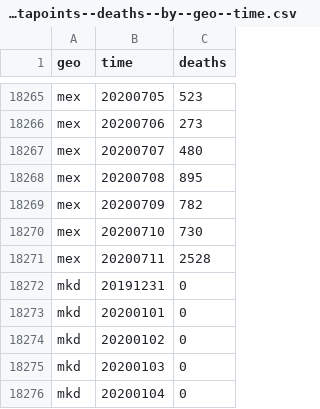
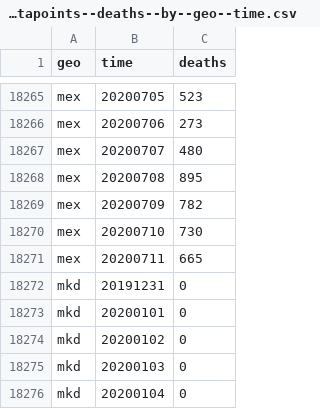
Before and after one commit to open-numbers/ddf--open_numbers--covid_19_geographic_distribution, a CSV file: ddf--datapoints--deaths--by--geo--time.csv, drawn as a sheet; only a part is shown, gaps mark what is left out.

Commit message:
auto generated dataset

```diff
--- a/ddf--datapoints--deaths--by--geo--time.csv
+++ b/ddf--datapoints--deaths--by--geo--time.csv
@@ -18270,3 +18270,3 @@ mex,20200709,782
 mex,20200710,730
-mex,20200711,2528
+mex,20200711,665
 mkd,20191231,0
```
Also changed, not shown: ddf--datapoints--last_seven_days_deaths--by--geo--time.csv, ddf--datapoints--week_growth_rate--by--geo--time.csv, 1 other file.
